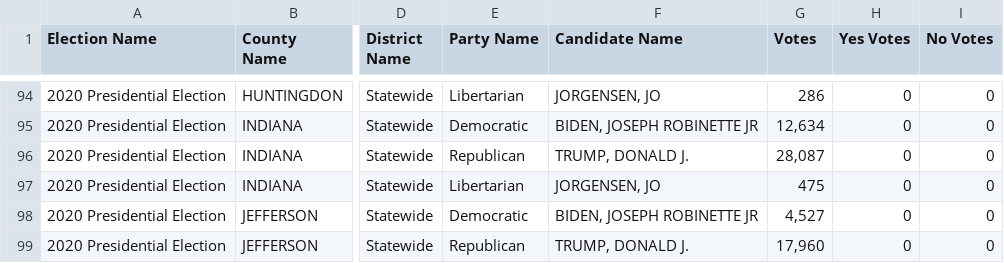
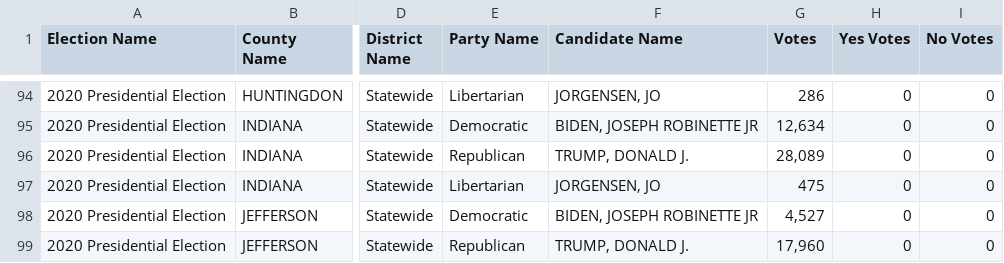
Before and after one commit to blu3r4d0n/electiondata, a CSV file: electionnight/pa/olddata.csv, drawn as a sheet; only a part is shown, gaps mark what is left out; the diff names each change by its address in the sheet, - before the commit and + after, or states it on an @@ line.

```diff
--- a/electionnight/pa/olddata.csv
+++ b/electionnight/pa/olddata.csv
-G96 (Votes): 28,087
+G96 (Votes): 28,089
```
Also changed, not shown: electionnight/pa/results.csv, electionnight/pa/results_2020.csv.
